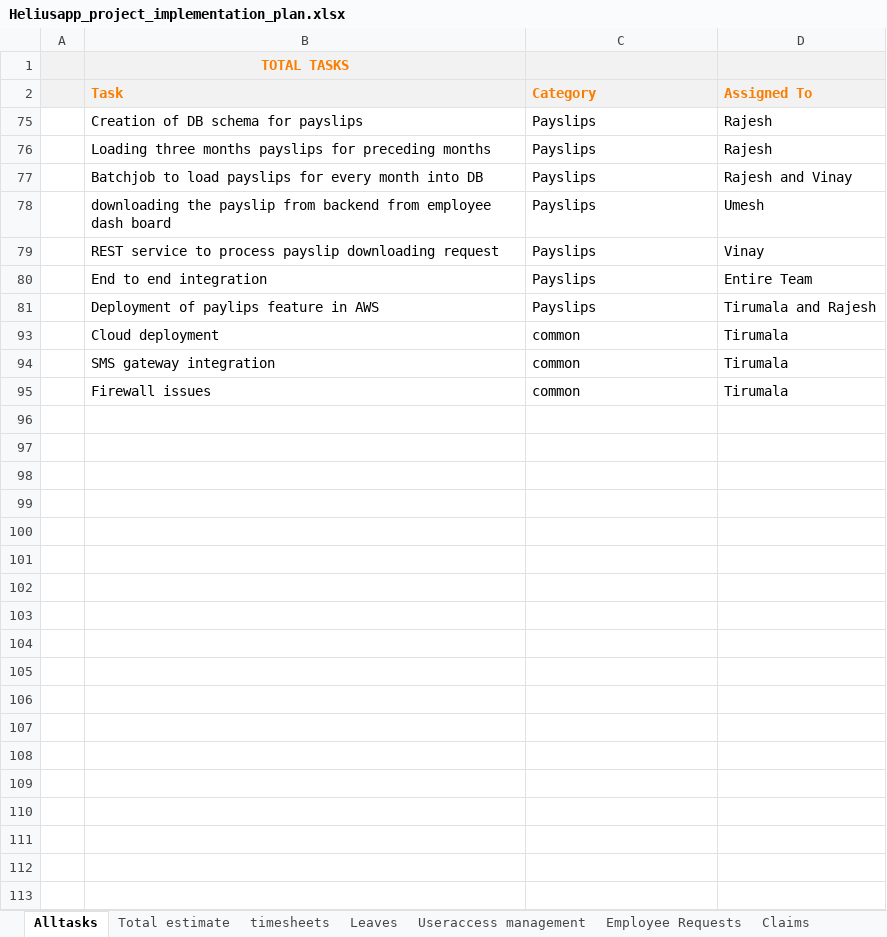
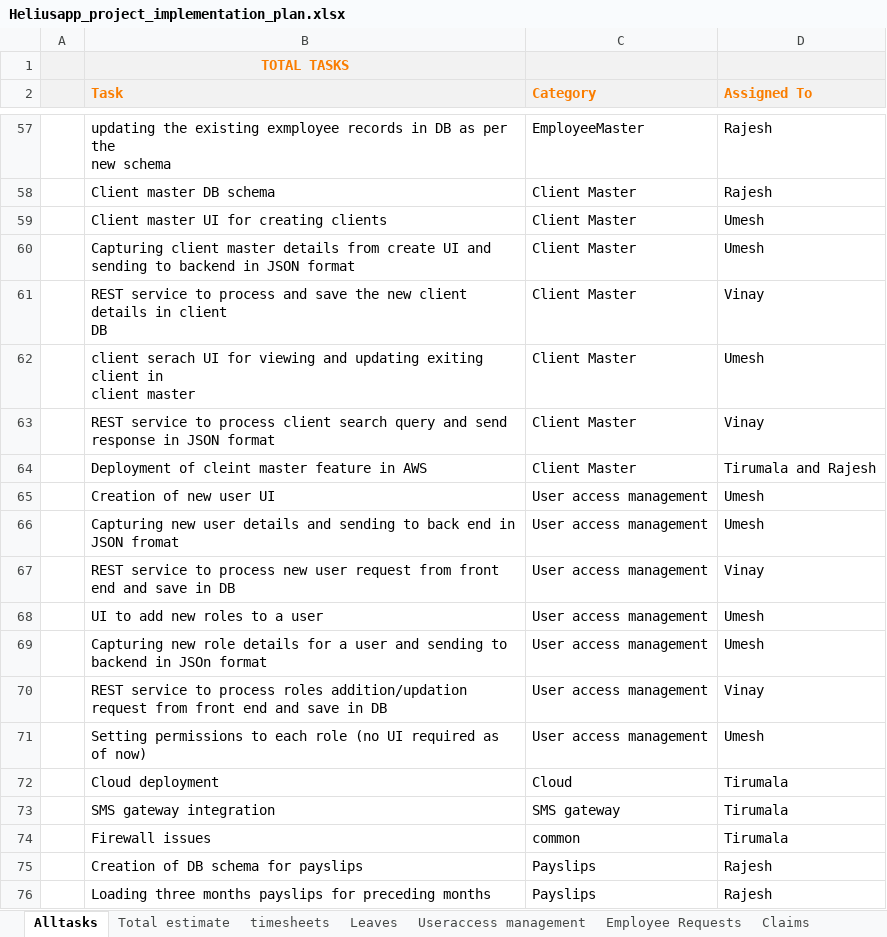
Before and after one commit to tirumala-helius/projectdocs, an Excel workbook: Heliusapp_project_implementation_plan.xlsx, sheet Alltasks, drawn as a sheet; only a part is shown, gaps mark what is left out; the shorter side is filled out with more unchanged rows; values as stored, in another font and other column widths than the file's, no borders; ↵ is a line break in a cell; the diff covers the shown part only; the diff names each change by its address in the sheet, - before the commit and + after, or states it on an @@ line.

```diff
--- a/Heliusapp_project_implementation_plan.xlsx (sheet Alltasks)
+++ b/Heliusapp_project_implementation_plan.xlsx (sheet Alltasks)
@@ row 57 unhidden:  | updating the existing exmployee records in DB as per the ↵ new schema | EmployeeMaster | Rajesh @@
@@ row 58 unhidden:  | Client master DB schema | Client Master | Rajesh @@
@@ row 59 unhidden:  | Client master UI for creating clients | Client Master | Umesh @@
@@ row 60 unhidden:  | Capturing client master details from create UI and ↵ sending to backend in JSON format | Client Master | Umesh @@
@@ row 61 unhidden:  | REST service to process and save the new client details in client ↵ DB | Client Master | Vinay @@
@@ row 62 unhidden:  | client serach UI for viewing and updating exiting client in ↵ client master | Client Master | Umesh @@
@@ row 63 unhidden:  | REST service to process client search query and send response in JSON format | Client Master | Vinay @@
@@ row 64 unhidden:  | Deployment of cleint master feature in AWS | Client Master | Tirumala and Rajesh @@
@@ row 65 unhidden:  | Creation of new user UI | User access management | Umesh @@
@@ row 66 unhidden:  | Capturing new user details and sending to back end in JSON fromat | User access management | Umesh @@
@@ row 67 unhidden:  | REST service to process new user request from front end and save in DB | User access management | Vinay @@
@@ row 68 unhidden:  | UI to add new roles to a user | User access management | Umesh @@
@@ row 69 unhidden:  | Capturing new role details for a user and sending to backend in JSOn format | User access management | Umesh @@
@@ row 70 unhidden:  | REST service to process roles addition/updation request from front end and save in DB | User access management | Vinay @@
@@ row 71 unhidden:  | Setting permissions to each role (no UI required as of now) | User access management | Umesh @@
@@ row 72 unhidden:  | Cloud deployment | Cloud | Tirumala @@
@@ row 73 unhidden:  | SMS gateway integration | SMS gateway | Tirumala @@
@@ row 74 unhidden:  | Firewall issues | common | Tirumala @@
```
Also changed, not shown: 65 hidden or unhidden rows elsewhere in this sheet, sheet Total estimate, sheet timesheets, sheet Payslips, sheet Audittrail, sheet Claims, sheet Client Master, 4 more sheets, other sheet tabs.
